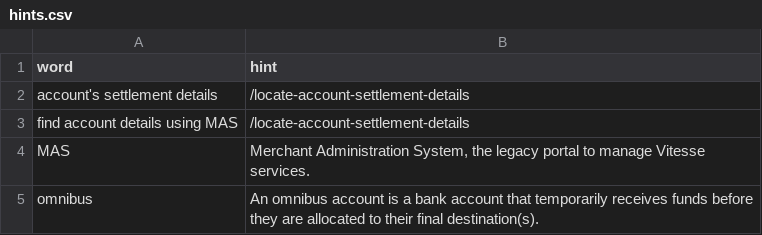
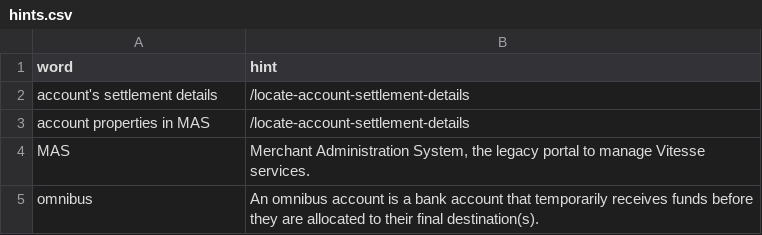
Before and after one commit to thomas-vitessepsp/hoover-hints, a CSV file: hints.csv, drawn as a sheet.

Commit message:
Update hints.csv

```diff
--- a/hints.csv
+++ b/hints.csv
@@ -2,3 +2,3 @@ word,hint
 "account's settlement details",/locate-account-settlement-details
-"find account details using MAS",/locate-account-settlement-details
+"account properties in MAS",/locate-account-settlement-details
 MAS,"Merchant Administration System, the legacy portal to manage Vitesse services."
```
